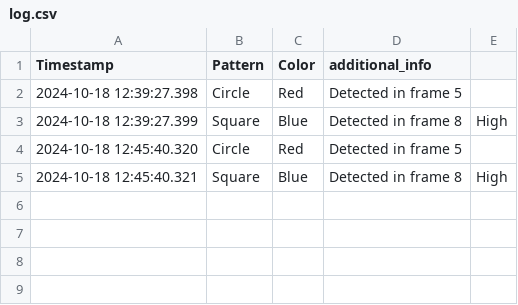
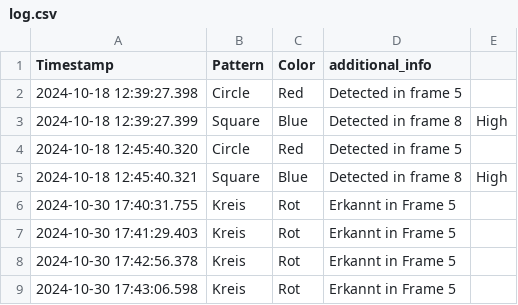
Before and after one commit to PatrickLutz11/SoftwareEngineeringProject, a CSV file: log.csv, drawn as a sheet; the diff names each change by its address in the sheet, - before the commit and + after, or states it on an @@ line.

```diff
--- a/log.csv
+++ b/log.csv
+row 6: 2024-10-30 17:40:31.755 | Kreis | Rot | Erkannt in Frame 5
+row 7: 2024-10-30 17:41:29.403 | Kreis | Rot | Erkannt in Frame 5
+row 8: 2024-10-30 17:42:56.378 | Kreis | Rot | Erkannt in Frame 5
+row 9: 2024-10-30 17:43:06.598 | Kreis | Rot | Erkannt in Frame 5
```
Also changed, not shown: 1 other file.
